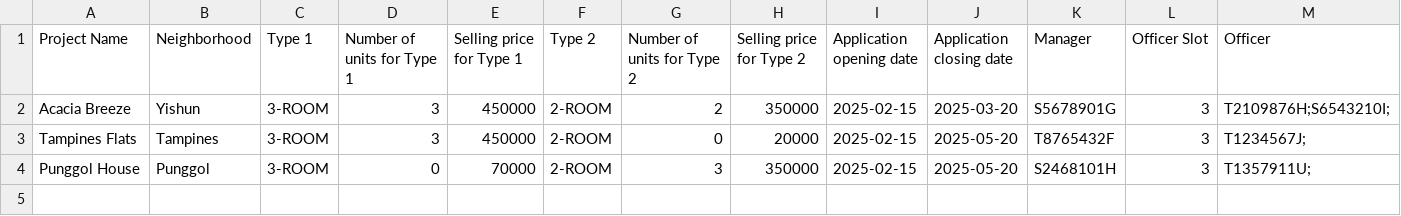
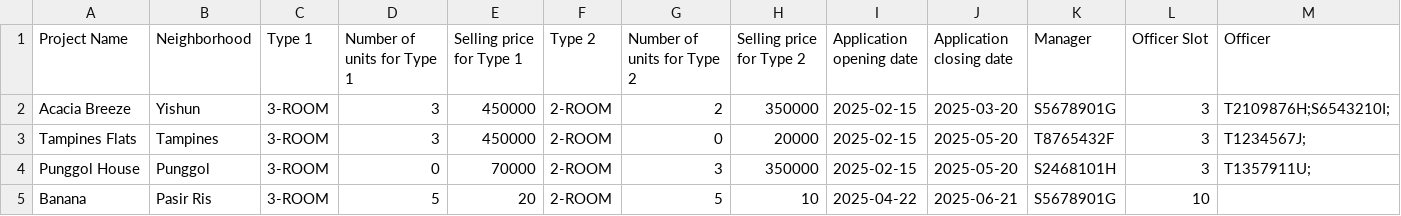
Before and after one commit to ultimatemeong/sc2002-bto-project, a CSV file: src/Data/ProjectList.csv, drawn as a sheet; the diff names each change by its address in the sheet, - before the commit and + after, or states it on an @@ line.

```diff
--- a/src/Data/ProjectList.csv
+++ b/src/Data/ProjectList.csv
+row 5: Banana | Pasir Ris | 3-ROOM | 5 | 20 | 2-ROOM | 5 | 10 | 2025-04-22 | 2025-06-21 | S5678901G | 10
```
Also changed, not shown: 3 other files.
